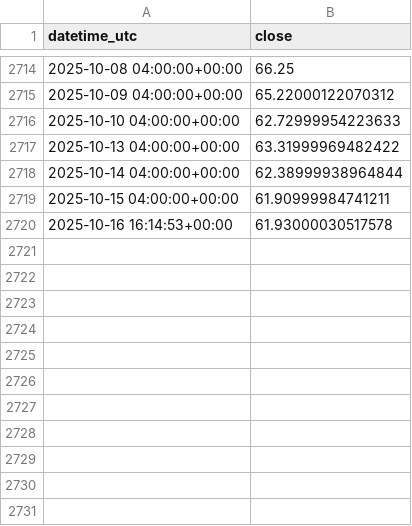
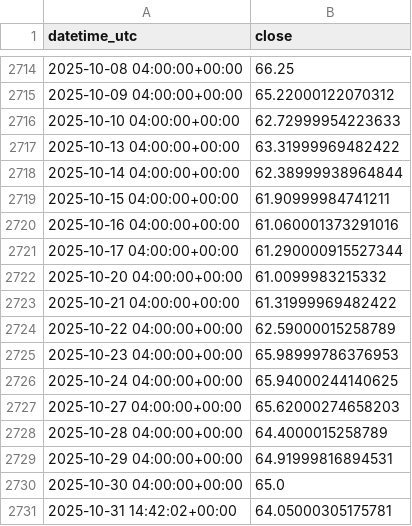
Before and after one commit to lamphat344961-alt/--_-n_GDP, a CSV file: data/data_raw/BZ_F_1d.csv, drawn as a sheet; only a part is shown, gaps mark what is left out; removed rows and columns are numbered as before the commit, all else as after; the diff names each change by its address in the sheet, - before the commit and + after, or states it on an @@ line.

```diff
--- a/data/data_raw/BZ_F_1d.csv
+++ b/data/data_raw/BZ_F_1d.csv
-row 2720: 2025-10-16 16:14:53+00:00 | 61.93000030517578
+row 2720: 2025-10-16 04:00:00+00:00 | 61.060001373291016
+row 2721: 2025-10-17 04:00:00+00:00 | 61.290000915527344
+row 2722: 2025-10-20 04:00:00+00:00 | 61.0099983215332
+row 2723: 2025-10-21 04:00:00+00:00 | 61.31999969482422
+row 2724: 2025-10-22 04:00:00+00:00 | 62.59000015258789
+row 2725: 2025-10-23 04:00:00+00:00 | 65.98999786376953
+row 2726: 2025-10-24 04:00:00+00:00 | 65.94000244140625
+row 2727: 2025-10-27 04:00:00+00:00 | 65.62000274658203
+row 2728: 2025-10-28 04:00:00+00:00 | 64.4000015258789
+row 2729: 2025-10-29 04:00:00+00:00 | 64.91999816894531
+row 2730: 2025-10-30 04:00:00+00:00 | 65.0
+row 2731: 2025-10-31 14:42:02+00:00 | 64.05000305175781
```
Also changed, not shown: data/data_raw/VNINDEX_CafeF_RAW.csv, data/final_clean_dataset.csv, 23 other files.
